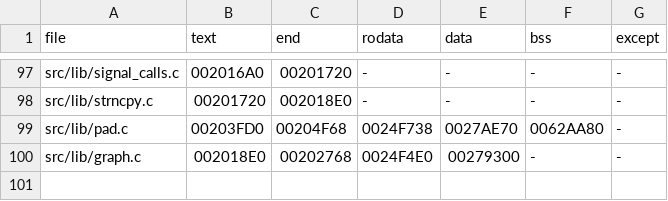
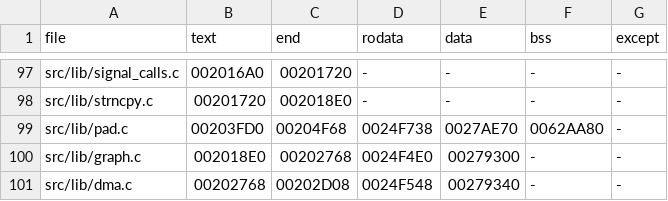
Before and after one commit to OpenThievius/sly1-decomp, a TSV file: config/us/files.tsv, drawn as a sheet; only a part is shown, gaps mark what is left out; the diff names each change by its address in the sheet, - before the commit and + after, or states it on an @@ line.

```diff
--- a/config/us/files.tsv
+++ b/config/us/files.tsv
+row 101: src/lib/dma.c | 00202768 | 00202D08 | 0024F548 | 00279340 | - | -
```
Also changed, not shown: config/cflags.tsv, config/us/c_data.tsv, 4 other files.
